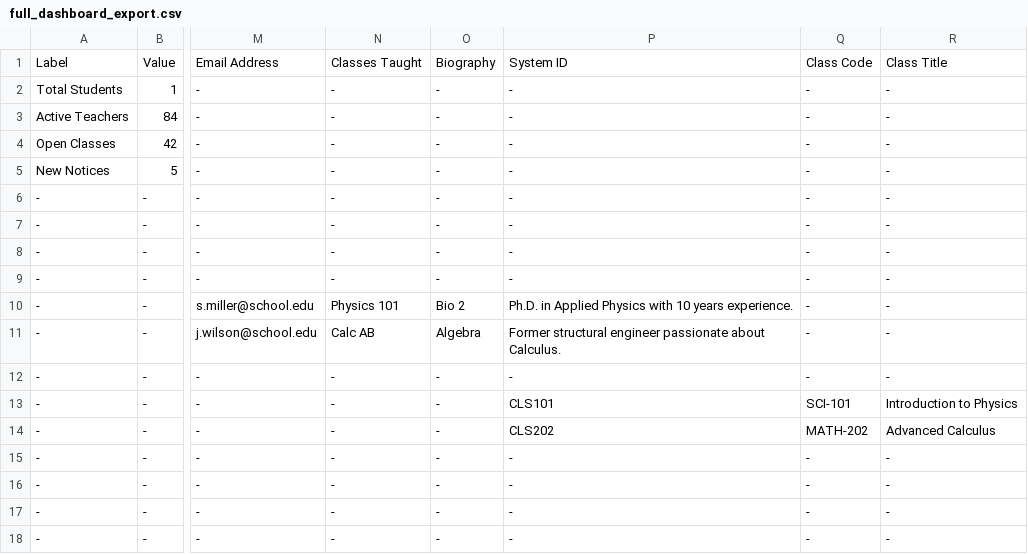
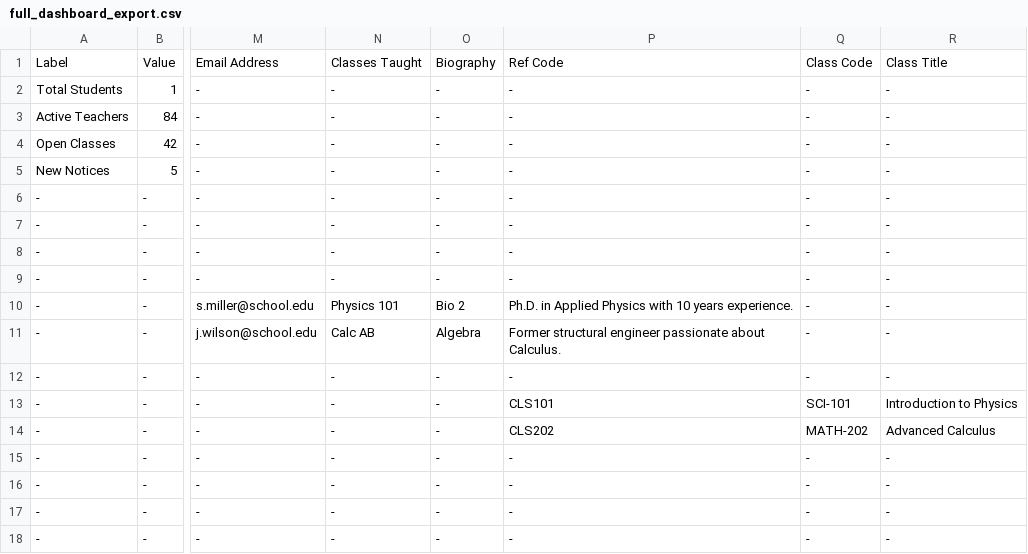
Before and after one commit to abhi1344/school-react-demo, a CSV file: dashboard_csvs/full_dashboard_export.csv, drawn as a sheet; only a part is shown, gaps mark what is left out; the diff names each change by its address in the sheet, - before the commit and + after, or states it on an @@ line.

```diff
--- a/dashboard_csvs/full_dashboard_export.csv
+++ b/dashboard_csvs/full_dashboard_export.csv
-P1: System ID
+P1: Ref Code
```
Also changed, not shown: 11 other files.
